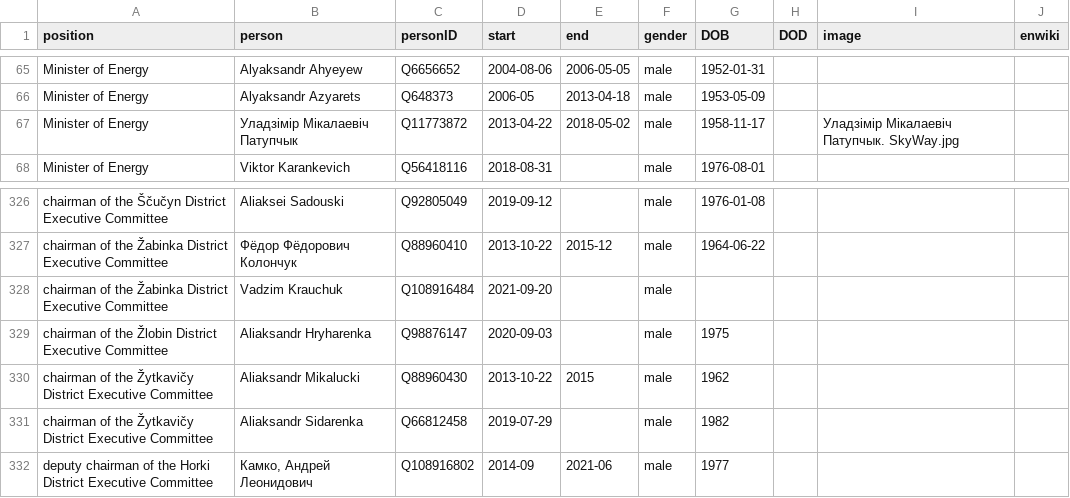
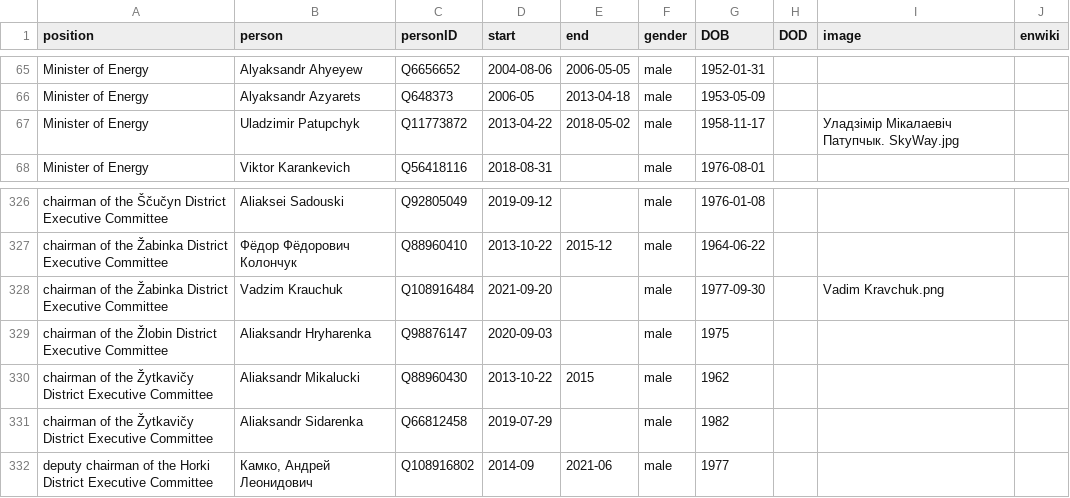
Before and after one commit to every-politician-scrapers/belarus-ministers, a CSV file: html/holders21.csv, drawn as a sheet; only a part is shown, gaps mark what is left out.

```diff
--- a/html/holders21.csv
+++ b/html/holders21.csv
@@ -66,3 +66,3 @@ Minister of Energy,Alyaksandr Ahyeyew,Q6656652,2004-08-06,2006-05-05,male,1952-0
 Minister of Energy,Alyaksandr Azyarets,Q648373,2006-05,2013-04-18,male,1953-05-09,,,
-Minister of Energy,Уладзімір Мікалаевіч Патупчык,Q11773872,2013-04-22,2018-05-02,male,1958-11-17,,Уладзімір Мікалаевіч Патупчык. SkyWay.jpg,
+Minister of Energy,Uladzimir Patupchyk,Q11773872,2013-04-22,2018-05-02,male,1958-11-17,,Уладзімір Мікалаевіч Патупчык. SkyWay.jpg,
 Minister of Energy,Viktor Karankevich,Q56418116,2018-08-31,,male,1976-08-01,,,
@@ -327,3 +327,3 @@ chairman of the Ščučyn District Executive Committee,Aliaksei Sadouski,Q928050
 chairman of the Žabinka District Executive Committee,Фёдор Фёдорович Колончук,Q88960410,2013-10-22,2015-12,male,1964-06-22,,,
-chairman of the Žabinka District Executive Committee,Vadzim Krauchuk,Q108916484,2021-09-20,,male,,,,
+chairman of the Žabinka District Executive Committee,Vadzim Krauchuk,Q108916484,2021-09-20,,male,1977-09-30,,Vadim Kravchuk.png,
 chairman of the Žlobin District Executive Committee,Aliaksandr Hryharenka,Q98876147,2020-09-03,,male,1975,,,
```
Also changed, not shown: html/legislators.csv.
